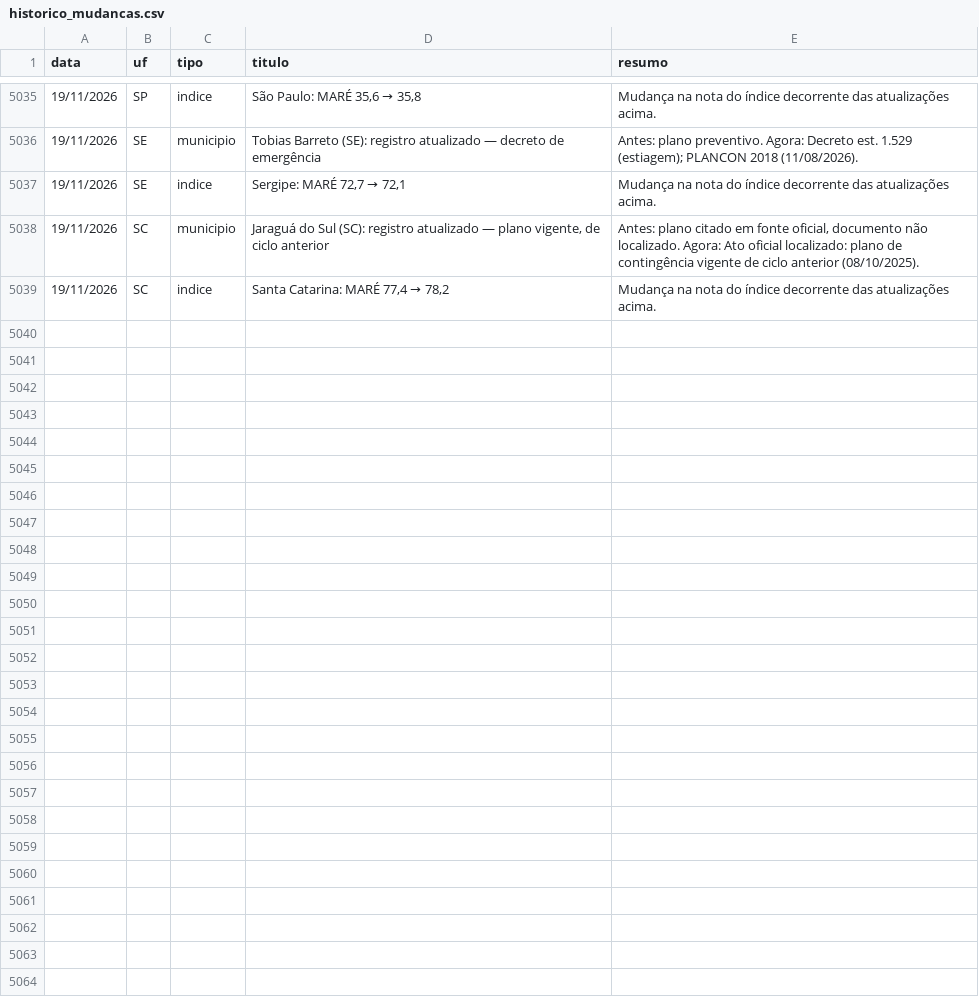
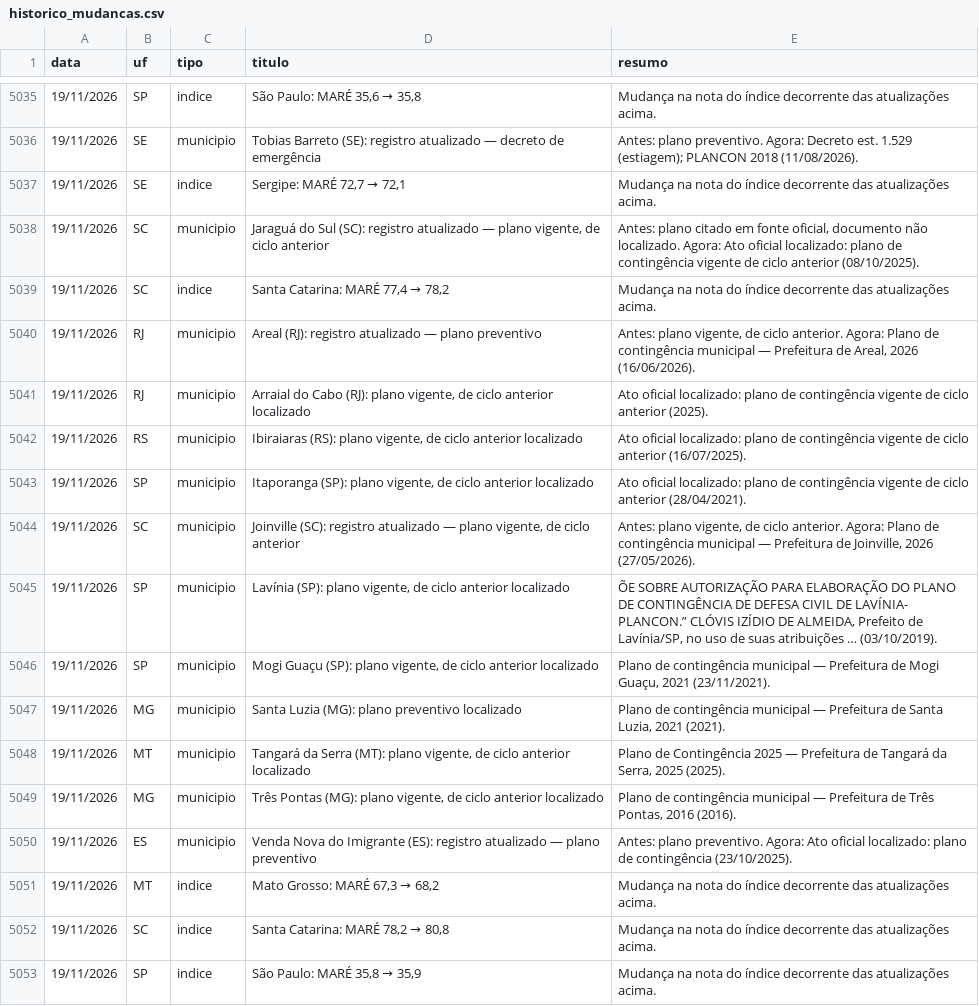
Before and after one commit to monitorelnino/monitorelnino, a CSV file: dados-abertos/historico_mudancas.csv, drawn as a sheet; only a part is shown, gaps mark what is left out; the diff names each change by its address in the sheet, - before the commit and + after, or states it on an @@ line.

```diff
--- a/dados-abertos/historico_mudancas.csv
+++ b/dados-abertos/historico_mudancas.csv
+row 5040: 19/11/2026 | RJ | municipio | Areal (RJ): registro atualizado — plano preventivo | Antes: plano vigente, de ciclo anterior. Agora: Plano de contingência municipal — Prefeitura de Areal, 2026 (16/06/2026).
+row 5041: 19/11/2026 | RJ | municipio | Arraial do Cabo (RJ): plano vigente, de ciclo anterior localizado | Ato oficial localizado: plano de contingência vigente de ciclo anterior (2025).
+row 5042: 19/11/2026 | RS | municipio | Ibiraiaras (RS): plano vigente, de ciclo anterior localizado | Ato oficial localizado: plano de contingência vigente de ciclo anterior (16/07/2025).
+row 5043: 19/11/2026 | SP | municipio | Itaporanga (SP): plano vigente, de ciclo anterior localizado | Ato oficial localizado: plano de contingência vigente de ciclo anterior (28/04/2021).
+row 5044: 19/11/2026 | SC | municipio | Joinville (SC): registro atualizado — plano vigente, de ciclo anterior | Antes: plano vigente, de ciclo anterior. Agora: Plano de contingência municipal — Prefeitura de Joinville, 2026 (27/05/2026).
+row 5045: 19/11/2026 | SP | municipio | Lavínia (SP): plano vigente, de ciclo anterior localizado | ÕE SOBRE AUTORIZAÇÃO PARA ELABORAÇÃO DO PLANO DE CONTINGÊNCIA DE DEFESA CIVIL DE LAVÍNIA- PLANCON.” CLÓVIS IZÍDIO DE ALMEIDA, Prefeito de Lavínia/SP, no uso de suas atribuições … (03/10/2019).
+row 5046: 19/11/2026 | SP | municipio | Mogi Guaçu (SP): plano vigente, de ciclo anterior localizado | Plano de contingência municipal — Prefeitura de Mogi Guaçu, 2021 (23/11/2021).
+row 5047: 19/11/2026 | MG | municipio | Santa Luzia (MG): plano preventivo localizado | Plano de contingência municipal — Prefeitura de Santa Luzia, 2021 (2021).
+row 5048: 19/11/2026 | MT | municipio | Tangará da Serra (MT): plano vigente, de ciclo anterior localizado | Plano de Contingência 2025 — Prefeitura de Tangará da Serra, 2025 (2025).
+row 5049: 19/11/2026 | MG | municipio | Três Pontas (MG): plano vigente, de ciclo anterior localizado | Plano de contingência municipal — Prefeitura de Três Pontas, 2016 (2016).
+row 5050: 19/11/2026 | ES | municipio | Venda Nova do Imigrante (ES): registro atualizado — plano preventivo | Antes: plano preventivo. Agora: Ato oficial localizado: plano de contingência (23/10/2025).
+row 5051: 19/11/2026 | MT | indice | Mato Grosso: MARÉ 67,3 → 68,2 | Mudança na nota do índice decorrente das atualizações acima.
+row 5052: 19/11/2026 | SC | indice | Santa Catarina: MARÉ 78,2 → 80,8 | Mudança na nota do índice decorrente das atualizações acima.
+row 5053: 19/11/2026 | SP | indice | São Paulo: MARÉ 35,8 → 35,9 | Mudança na nota do índice decorrente das atualizações acima.
```
Also changed, not shown: dados-abertos/indice.csv, dados-abertos/municipios.csv, 45 other files.
